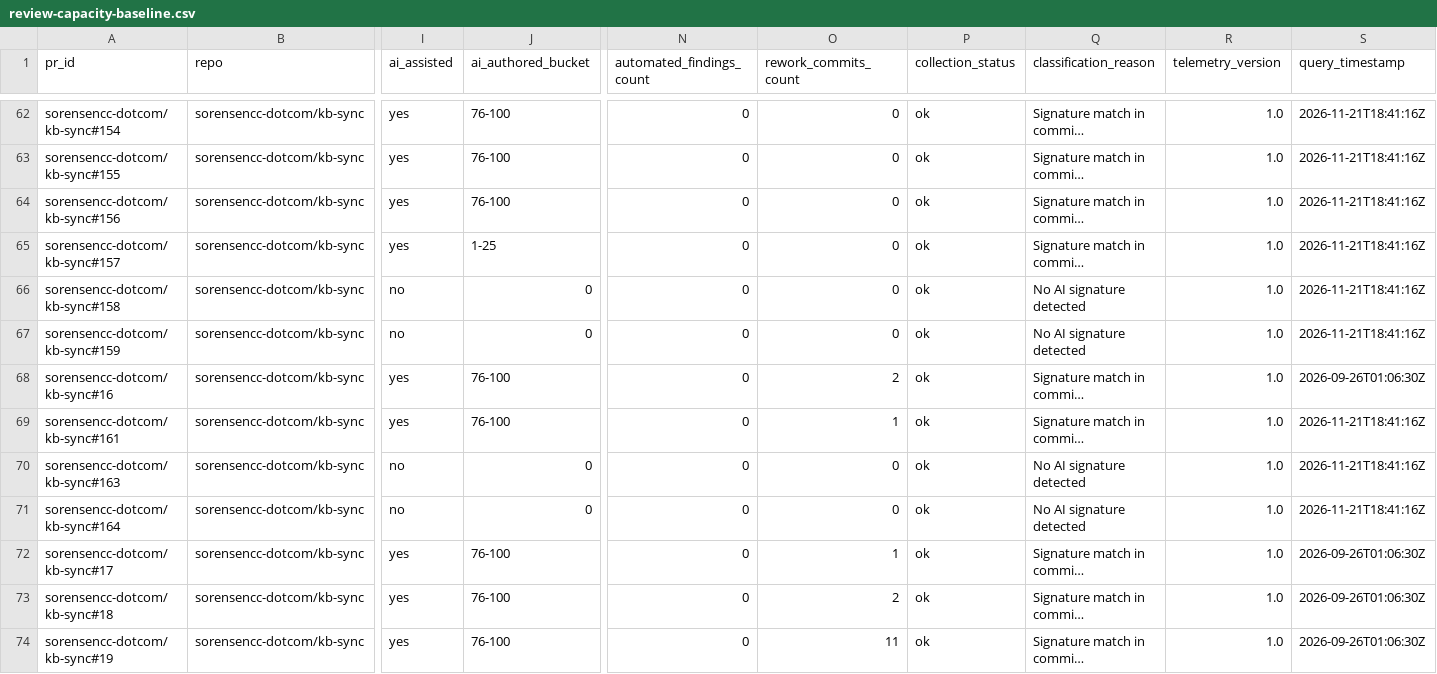
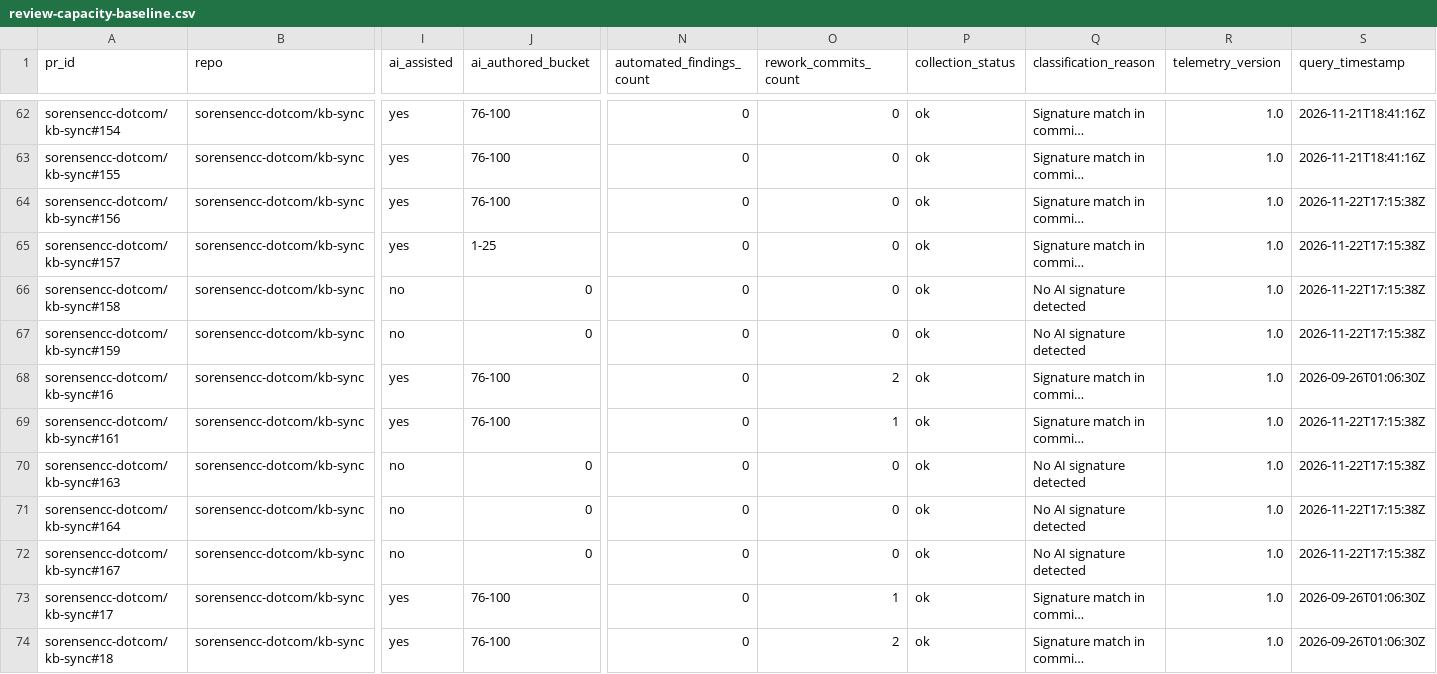
Before and after one commit to sorensencc-dotcom/kb-sync, a CSV file: modules/review-capacity/review-capacity-baseline.csv, drawn as a sheet; only a part is shown, gaps mark what is left out; the shorter side is filled out with more unchanged rows; long unchanged cells end in …; rows hold the shown columns only; the diff names each change by its address in the sheet, - before the commit and + after, or states it on an @@ line.

```diff
--- a/modules/review-capacity/review-capacity-baseline.csv
+++ b/modules/review-capacity/review-capacity-baseline.csv
-S64:S67 (query_timestamp): 2026-11-21T18:41:16Z
+S64:S67 (query_timestamp): 2026-11-22T17:15:38Z
-S69:S71 (query_timestamp): 2026-11-21T18:41:16Z
+S69:S71 (query_timestamp): 2026-11-22T17:15:38Z
+row 72: sorensencc-dotcom/kb-sync#167 | sorensencc-dotcom/kb-sync | no | 0 | 0 | 0 | ok | No AI signature detected | 1.0 | 2026-11-22T17:15:38Z
```
